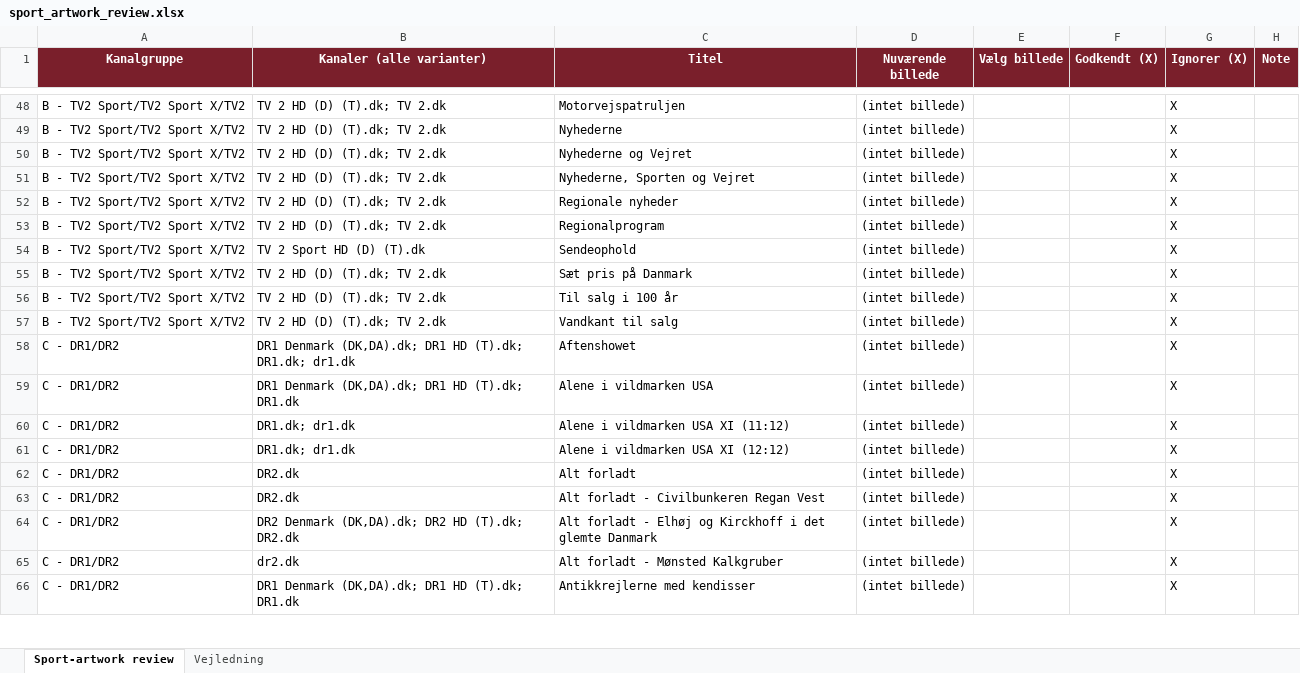
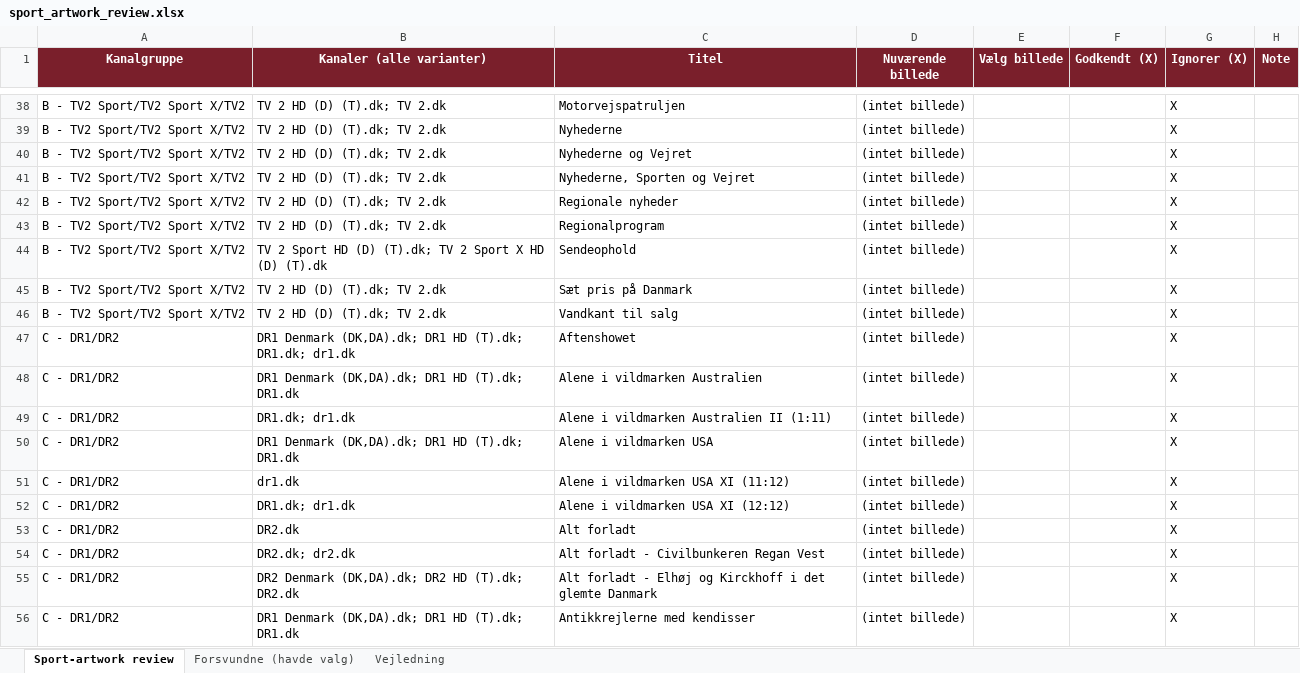
Before and after one commit to flanaganz/epgoal, an Excel workbook: data/sport_artwork_review.xlsx, sheet Sport-artwork review, drawn as a sheet; only a part is shown, gaps mark what is left out; values as stored, in another font and other column widths than the file's, no borders; removed rows and columns are numbered as before the commit, all else as after; the diff covers the shown part only; the diff names each change by its address in the sheet, - before the commit and + after, or states it on an @@ line.

Commit message:
Auto-sync EPG (sport-billeder) 2026-09-08 06:54:03

```diff
--- a/data/sport_artwork_review.xlsx (sheet Sport-artwork review)
+++ b/data/sport_artwork_review.xlsx (sheet Sport-artwork review)
+sheet tab: Forsvundne (havde valg)
-B44 (Kanaler (alle varianter)): TV 2 Sport HD (D) (T).dk
+B44 (Kanaler (alle varianter)): TV 2 Sport HD (D) (T).dk; TV 2 Sport X HD (D) (T).dk
-row 56: B - TV2 Sport/TV2 Sport X/TV2 | TV 2 HD (D) (T).dk; TV 2.dk | Til salg i 100 år | (intet billede) |  |  | X
+row 48: C - DR1/DR2 | DR1 Denmark (DK,DA).dk; DR1 HD (T).dk; DR1.dk | Alene i vildmarken Australien | (intet billede) |  |  | X
+row 49: C - DR1/DR2 | DR1.dk; dr1.dk | Alene i vildmarken Australien II (1:11) | (intet billede) |  |  | X
-B51 (Kanaler (alle varianter)): DR1.dk; dr1.dk
+B51 (Kanaler (alle varianter)): dr1.dk
-B54 (Kanaler (alle varianter)): DR2.dk
+B54 (Kanaler (alle varianter)): DR2.dk; dr2.dk
-row 65: C - DR1/DR2 | dr2.dk | Alt forladt - Mønsted Kalkgruber | (intet billede) |  |  | X
```
Also changed, not shown: 56 added rows, 71 removed rows and 70 edited cells elsewhere in this sheet, data/danish_artwork_review.xlsx, 11 other files.
